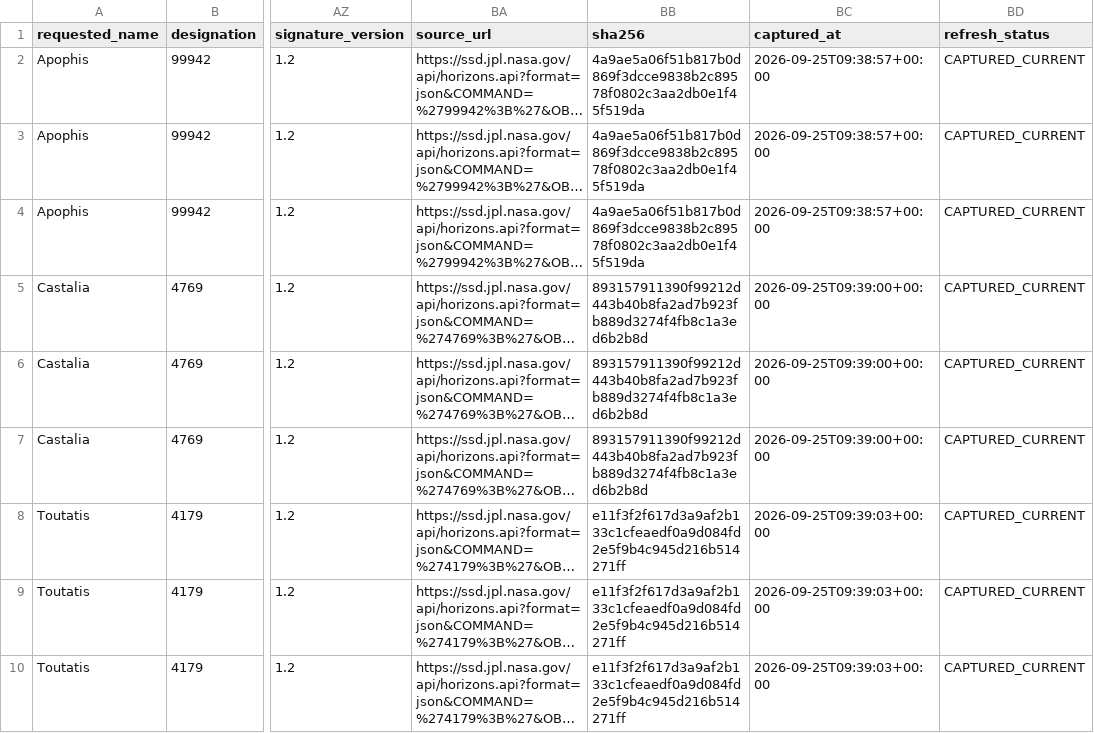
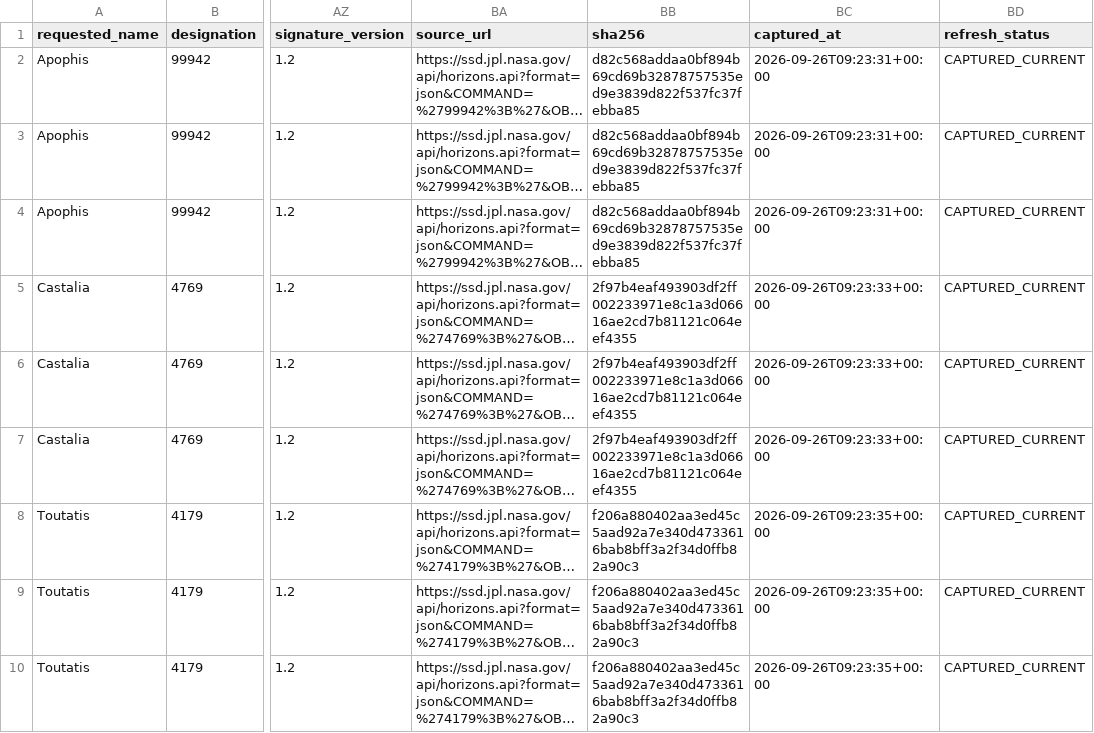
Before and after one commit to achillesromer-coder/Data, a CSV file: data/jpl/horizons/latest/summary.csv, drawn as a sheet; only a part is shown, gaps mark what is left out; long unchanged cells end in …; the diff covers the shown part only; the diff names each change by its address in the sheet, - before the commit and + after, or states it on an @@ line.

```diff
--- a/data/jpl/horizons/latest/summary.csv
+++ b/data/jpl/horizons/latest/summary.csv
-BB2:BB4 (sha256): 4a9ae5a06f51b817b0d869f3dcce9838b2c89578f0802c3aa2db0e1f45f519da
+BB2:BB4 (sha256): d82c568addaa0bf894b69cd69b32878757535ed9e3839d822f537fc37febba85
-BC2:BC4 (captured_at): 2026-09-25T09:38:57+00:00
+BC2:BC4 (captured_at): 2026-09-26T09:23:31+00:00
-BB5:BB7 (sha256): 893157911390f99212d443b40b8fa2ad7b923fb889d3274f4fb8c1a3ed6b2b8d
+BB5:BB7 (sha256): 2f97b4eaf493903df2ff002233971e8c1a3d06616ae2cd7b81121c064eef4355
-BC5:BC7 (captured_at): 2026-09-25T09:39:00+00:00
+BC5:BC7 (captured_at): 2026-09-26T09:23:33+00:00
-BB8:BB10 (sha256): e11f3f2f617d3a9af2b133c1cfeaedf0a9d084fd2e5f9b4c945d216b514271ff
+BB8:BB10 (sha256): f206a880402aa3ed45c5aad92a7e340d4733616bab8bff3a2f34d0ffb82a90c3
-BC8:BC10 (captured_at): 2026-09-25T09:39:03+00:00
+BC8:BC10 (captured_at): 2026-09-26T09:23:35+00:00
```
Also changed, not shown: 18 edited cells elsewhere in this file, data/jpl/horizons/uncertainty/latest/summary.csv, data/jpl/neighbours/horizons/latest/summary.csv, 46 other files.
